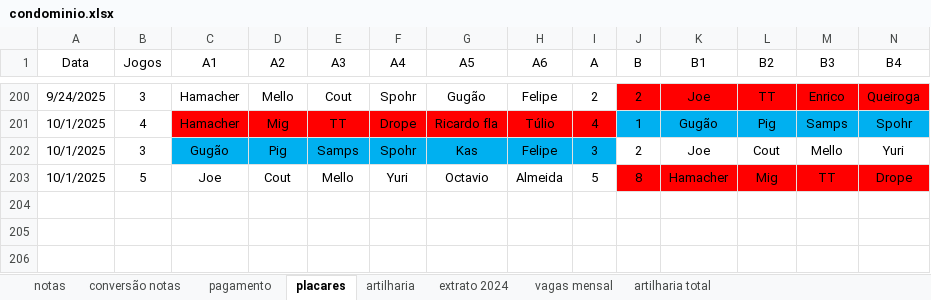
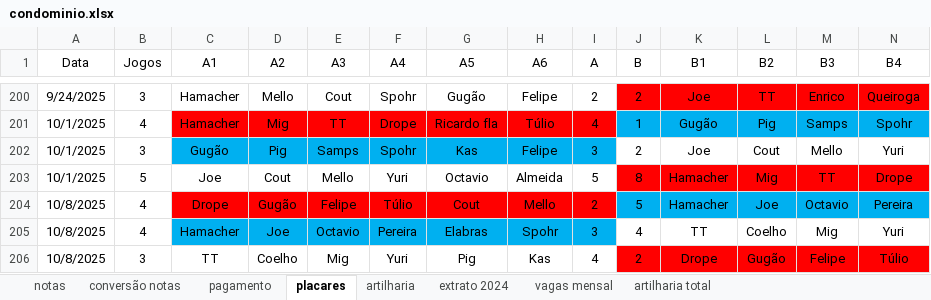
Before and after one commit to PHamacher/dashboard-pelada, an Excel workbook: data/condominio.xlsx, sheet placares, drawn as a sheet; only a part is shown, gaps mark what is left out; values as stored, in another font and other column widths than the file's, no borders; rows hold the shown columns only; the diff names each change by its address in the sheet, - before the commit and + after, or states it on an @@ line.

Commit message:
8/10/2025

```diff
--- a/data/condominio.xlsx (sheet placares)
+++ b/data/condominio.xlsx (sheet placares)
+row 204: 10/8/2025 | 4 | Drope | Gugão | Felipe | Túlio | Cout | Mello | 2 | 5 | Hamacher | Joe | Octavio | Pereira
+row 205: 10/8/2025 | 4 | Hamacher | Joe | Octavio | Pereira | Elabras | Spohr | 3 | 4 | TT | Coelho | Mig | Yuri
+row 206: 10/8/2025 | 3 | TT | Coelho | Mig | Yuri | Pig | Kas | 4 | 2 | Drope | Gugão | Felipe | Túlio
```
Also changed, not shown: sheet notas, sheet artilharia, formulas that keep their value.
